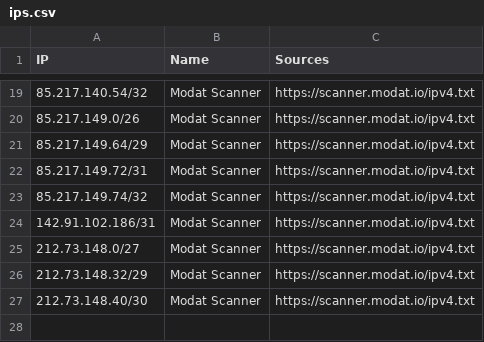
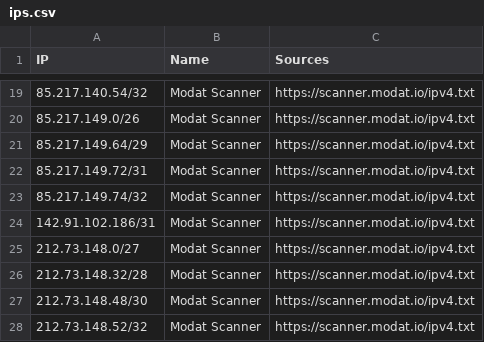
Before and after one commit to sefinek/trusted-ips-whitelist, a CSV file: lists/modat/ips.csv, drawn as a sheet; only a part is shown, gaps mark what is left out.

```diff
--- a/lists/modat/ips.csv
+++ b/lists/modat/ips.csv
@@ -25,3 +25,4 @@ IP,Name,Sources
 212.73.148.0/27,Modat Scanner,https://scanner.modat.io/ipv4.txt
-212.73.148.32/29,Modat Scanner,https://scanner.modat.io/ipv4.txt
-212.73.148.40/30,Modat Scanner,https://scanner.modat.io/ipv4.txt
+212.73.148.32/28,Modat Scanner,https://scanner.modat.io/ipv4.txt
+212.73.148.48/30,Modat Scanner,https://scanner.modat.io/ipv4.txt
+212.73.148.52/32,Modat Scanner,https://scanner.modat.io/ipv4.txt
```
Also changed, not shown: lists/all-monitoring-ips.csv, lists/betterstack/ips.csv, 16 other files.
